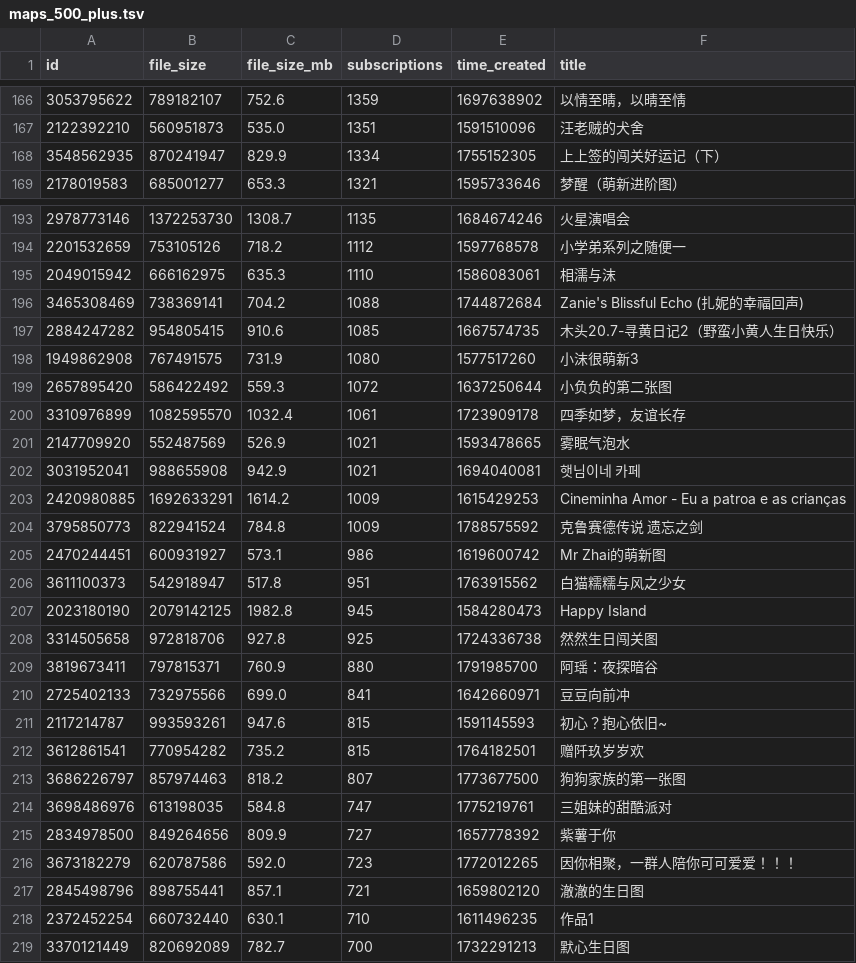
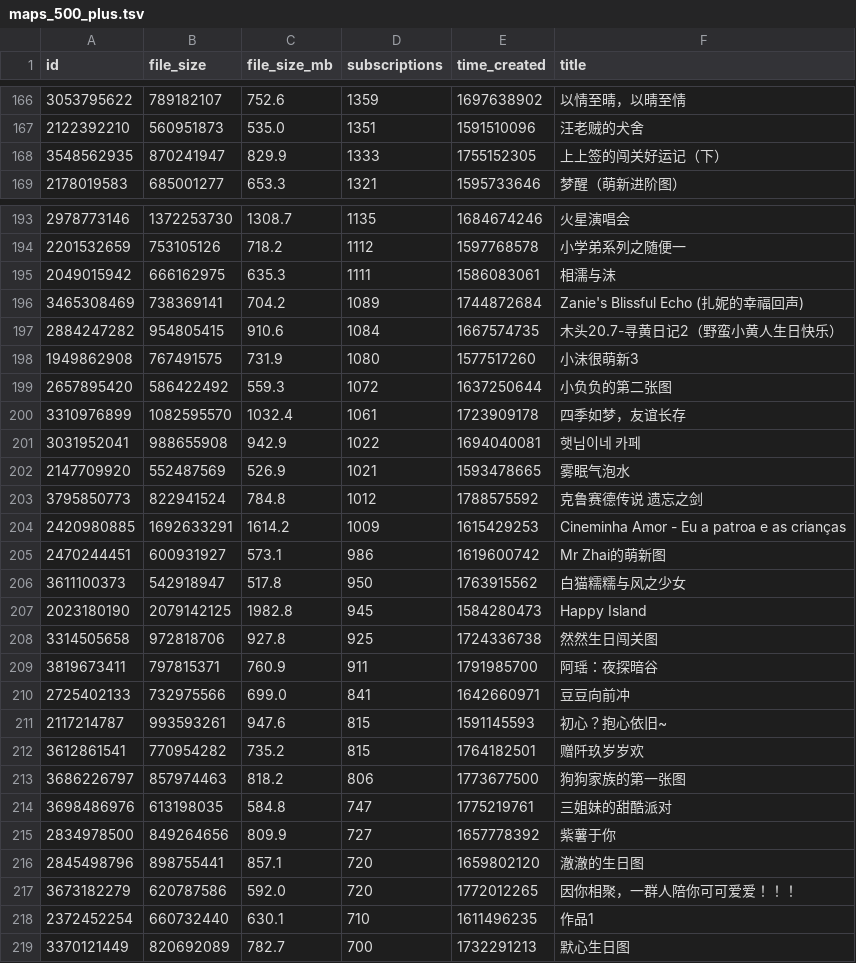
Before and after one commit to kang-png/YxModDll-Static, a TSV file: WorkshopMaps/maps_500_plus.tsv, drawn as a sheet; only a part is shown, gaps mark what is left out; the diff covers the shown part only.

```diff
--- a/WorkshopMaps/maps_500_plus.tsv
+++ b/WorkshopMaps/maps_500_plus.tsv
@@ -167,3 +167,3 @@ id	file_size	file_size_mb	subscriptions	time_created	title
 2122392210	560951873	535.0	1351	1591510096	汪老贼的犬舍
-3548562935	870241947	829.9	1334	1755152305	上上签的闯关好运记（下）
+3548562935	870241947	829.9	1333	1755152305	上上签的闯关好运记（下）
 2178019583	685001277	653.3	1321	1595733646	梦醒（萌新进阶图）
@@ -194,5 +194,5 @@ id	file_size	file_size_mb	subscriptions	time_created	title
 2201532659	753105126	718.2	1112	1597768578	小学弟系列之随便一
-2049015942	666162975	635.3	1110	1586083061	相濡与沫
-3465308469	738369141	704.2	1088	1744872684	Zanie's Blissful Echo (扎妮的幸福回声)
-2884247282	954805415	910.6	1085	1667574735	木头20.7-寻黄日记2（野蛮小黄人生日快乐）
+2049015942	666162975	635.3	1111	1586083061	相濡与沫
+3465308469	738369141	704.2	1089	1744872684	Zanie's Blissful Echo (扎妮的幸福回声)
+2884247282	954805415	910.6	1084	1667574735	木头20.7-寻黄日记2（野蛮小黄人生日快乐）
 1949862908	767491575	731.9	1080	1577517260	小沫很萌新3
@@ -200,11 +200,11 @@ id	file_size	file_size_mb	subscriptions	time_created	title
 3310976899	1082595570	1032.4	1061	1723909178	四季如梦，友谊长存
+3031952041	988655908	942.9	1022	1694040081	햇님이네 카페
 2147709920	552487569	526.9	1021	1593478665	雾眠气泡水
-3031952041	988655908	942.9	1021	1694040081	햇님이네 카페
+3795850773	822941524	784.8	1012	1788575592	克鲁赛德传说 遗忘之剑
 2420980885	1692633291	1614.2	1009	1615429253	Cineminha Amor - Eu a patroa e as crianças
-3795850773	822941524	784.8	1009	1788575592	克鲁赛德传说 遗忘之剑
 2470244451	600931927	573.1	986	1619600742	Mr Zhai的萌新图
-3611100373	542918947	517.8	951	1763915562	白猫糯糯与风之少女
+3611100373	542918947	517.8	950	1763915562	白猫糯糯与风之少女
 2023180190	2079142125	1982.8	945	1584280473	Happy Island
 3314505658	972818706	927.8	925	1724336738	然然生日闯关图
-3819673411	797815371	760.9	880	1791985700	阿瑶：夜探暗谷
+3819673411	797815371	760.9	911	1791985700	阿瑶：夜探暗谷
 2725402133	732975566	699.0	841	1642660971	豆豆向前冲
@@ -212,7 +212,7 @@ id	file_size	file_size_mb	subscriptions	time_created	title
 3612861541	770954282	735.2	815	1764182501	赠阡玖岁岁欢
-3686226797	857974463	818.2	807	1773677500	狗狗家族的第一张图
+3686226797	857974463	818.2	806	1773677500	狗狗家族的第一张图
 3698486976	613198035	584.8	747	1775219761	三姐妹的甜酷派对
 2834978500	849264656	809.9	727	1657778392	紫薯于你
-3673182279	620787586	592.0	723	1772012265	因你相聚，一群人陪你可可爱爱！！！
-2845498796	898755441	857.1	721	1659802120	澈澈的生日图
+2845498796	898755441	857.1	720	1659802120	澈澈的生日图
+3673182279	620787586	592.0	720	1772012265	因你相聚，一群人陪你可可爱爱！！！
 2372452254	660732440	630.1	710	1611496235	作品1
```
Also changed, not shown: 4 added rows, 4 removed rows and 72 edited cells elsewhere in this file, WorkshopMaps/maps_100_300.tsv, WorkshopMaps/maps_100_500.tsv, 9 other files.
